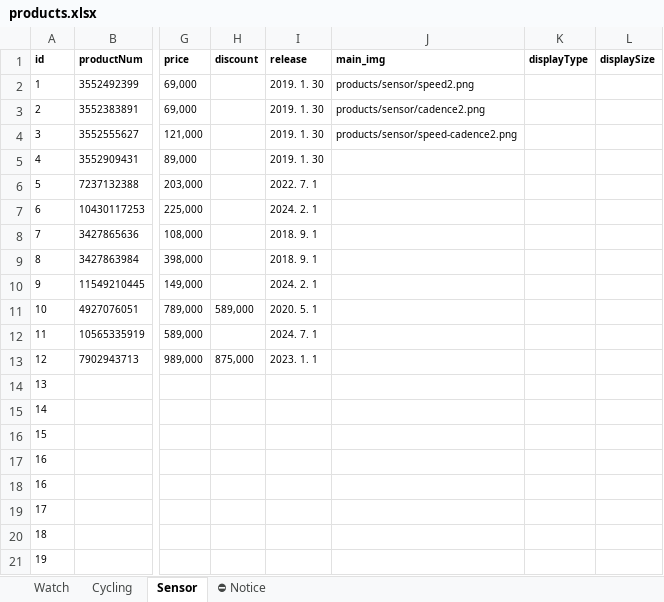
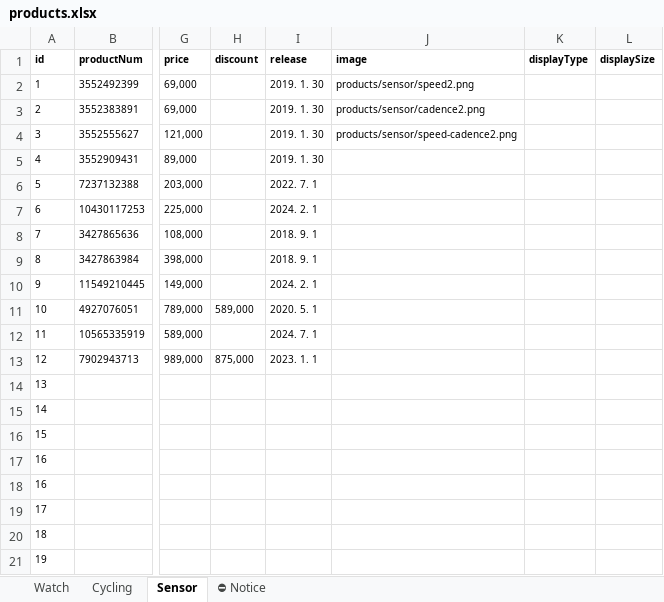
Before and after one commit to mscojl24/cobblesports, an Excel workbook: data/products.xlsx, sheet Sensor, drawn as a sheet; only a part is shown, gaps mark what is left out; values as stored, in another font and other column widths than the file's, no borders; charts and pictures and conditional formats and table styles not drawn; the diff names each change by its address in the sheet, - before the commit and + after, or states it on an @@ line.

```diff
--- a/data/products.xlsx (sheet Sensor)
+++ b/data/products.xlsx (sheet Sensor)
-J1: main_img
+J1: image
```
Also changed, not shown: sheet Watch, sheet Cycling, 8 other files.
